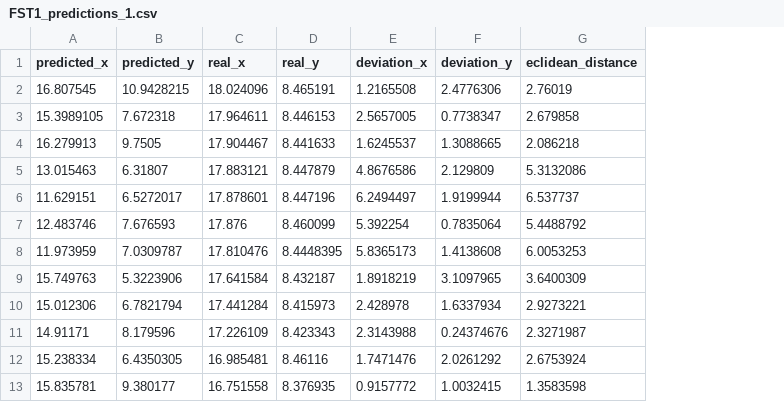
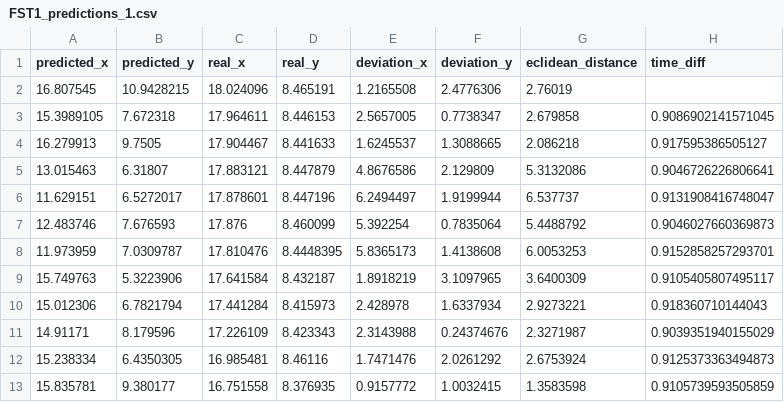
Before and after one commit to bertoferrero-research/tests_indoor_localisation_datasets, a CSV file: 01-posicionamiento/filter_settings_tests/output/FST1/predictions/FST1_predictions_1.csv, drawn as a sheet; only a part is shown; the diff names each change by its address in the sheet, - before the commit and + after, or states it on an @@ line.

```diff
--- a/01-posicionamiento/filter_settings_tests/output/FST1/predictions/FST1_predictions_1.csv
+++ b/01-posicionamiento/filter_settings_tests/output/FST1/predictions/FST1_predictions_1.csv
+column H (time_diff), rows 3-13: 0.9086902141571045 | 0.917595386505127 | 0.9046726226806641 | 0.9131908416748047 | 0.9046027660369873 | 0.9152858257293701 | 0.9105405807495117 | 0.918360710144043 | 0.9039351940155029 | 0.9125373363494873 | 0.9105739593505859
```
Also changed, not shown: 01-posicionamiento/filter_settings_tests/output/FST1/predictions/FST1_predictions_2.csv, 01-posicionamiento/filter_settings_tests/output/FST1/predictions/FST1_predictions_3.csv, 6 other files.
